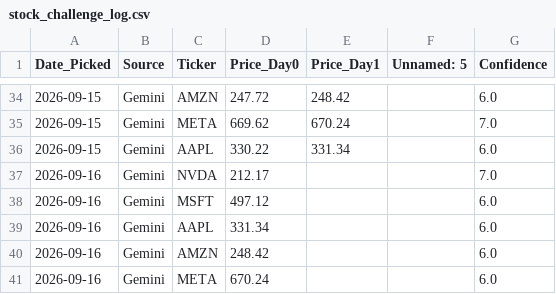
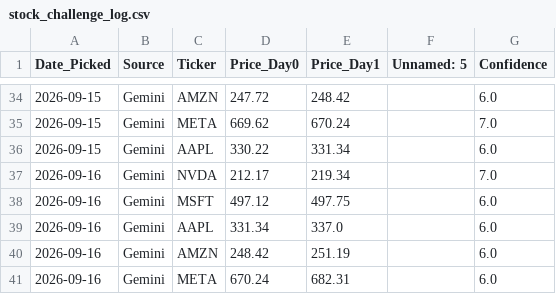
Before and after one commit to miless916/StockChallenge, a CSV file: stock_challenge_log.csv, drawn as a sheet; only a part is shown, gaps mark what is left out.

```diff
--- a/stock_challenge_log.csv
+++ b/stock_challenge_log.csv
@@ -36,6 +36,6 @@ Date_Picked,Source,Ticker,Price_Day0,Price_Day1,Unnamed: 5,Confidence
 2026-09-15,Gemini,AAPL,330.22,331.34,,6.0
-2026-09-16,Gemini,NVDA,212.17,,,7.0
-2026-09-16,Gemini,MSFT,497.12,,,6.0
-2026-09-16,Gemini,AAPL,331.34,,,6.0
-2026-09-16,Gemini,AMZN,248.42,,,6.0
-2026-09-16,Gemini,META,670.24,,,6.0
+2026-09-16,Gemini,NVDA,212.17,219.34,,7.0
+2026-09-16,Gemini,MSFT,497.12,497.75,,6.0
+2026-09-16,Gemini,AAPL,331.34,337.0,,6.0
+2026-09-16,Gemini,AMZN,248.42,251.19,,6.0
+2026-09-16,Gemini,META,670.24,682.31,,6.0
```
